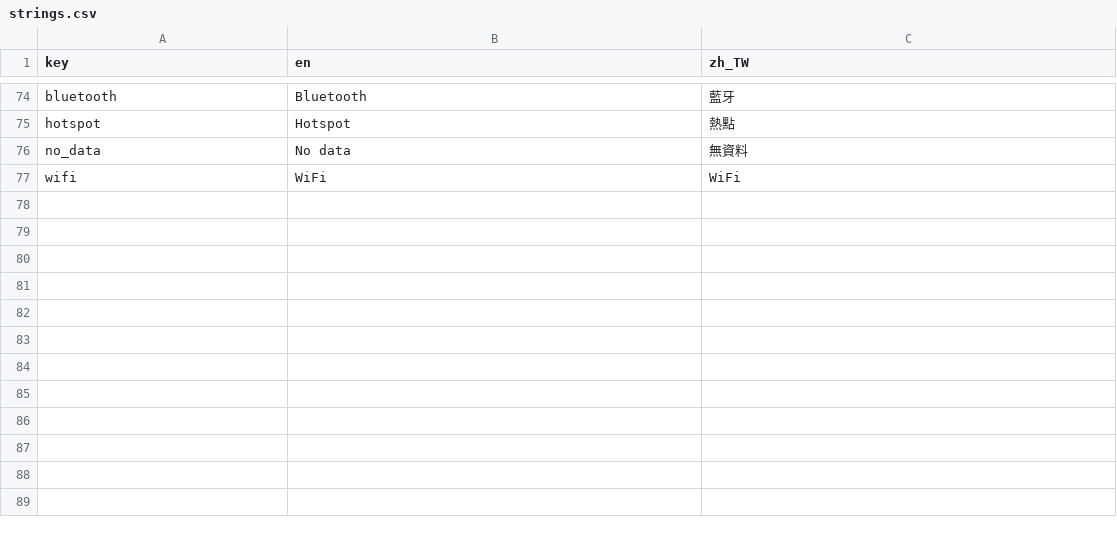
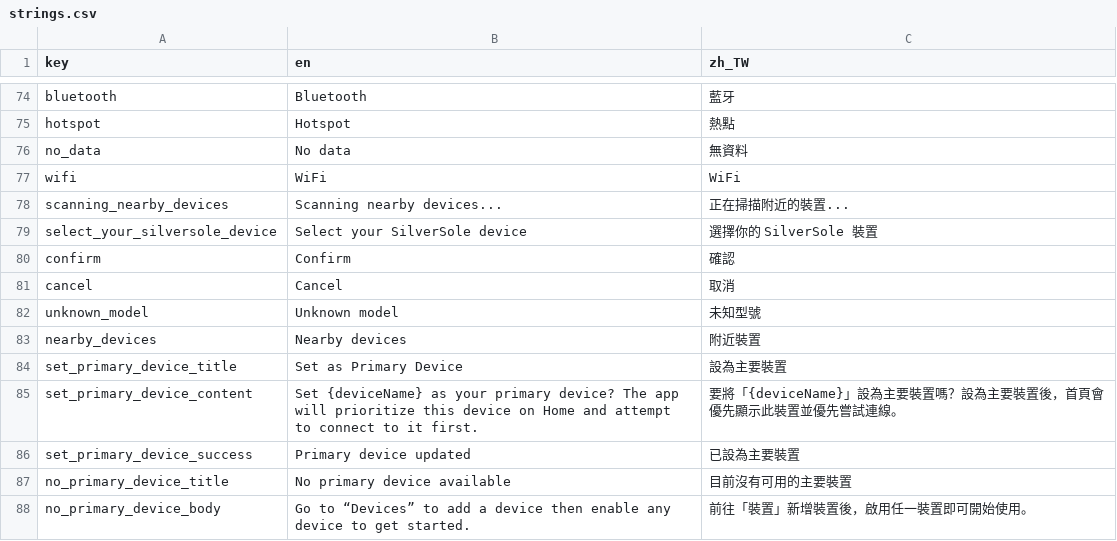
Before and after one commit to SilverSole-Studio/silversole-app, a CSV file: assets/translations/strings.csv, drawn as a sheet; only a part is shown, gaps mark what is left out; the diff names each change by its address in the sheet, - before the commit and + after, or states it on an @@ line.

Commit message:
feat(fix, refactor): add BLE scan and connect silversole device, and other optimization
Optimization:
- Project start develop BLE different with WiFi version between sole_service.
- Not binding hint refactor to Not preferred device page (body) .
- Fix the problem with dark theme wasn't default value with first into app.
- Refactor AppSettings with freezed
- Add position phone location feature

```diff
--- a/assets/translations/strings.csv
+++ b/assets/translations/strings.csv
+row 78: scanning_nearby_devices | Scanning nearby devices... | 正在掃描附近的裝置...
+row 79: select_your_silversole_device | Select your SilverSole device | 選擇你的 SilverSole 裝置
+row 80: confirm | Confirm | 確認
+row 81: cancel | Cancel | 取消
+row 82: unknown_model | Unknown model | 未知型號
+row 83: nearby_devices | Nearby devices | 附近裝置
+row 84: set_primary_device_title | Set as Primary Device | 設為主要裝置
+row 85: set_primary_device_content | Set {deviceName} as your primary device? The app will prioritize this device on Home and attempt to connect to it first. | 要將「{deviceName}」設為主要裝置嗎？設為主要裝置後，首頁會優先顯示此裝置並優先嘗試連線。
+row 86: set_primary_device_success | Primary device updated | 已設為主要裝置
+row 87: no_primary_device_title | No primary device available | 目前沒有可用的主要裝置
+row 88: no_primary_device_body | Go to “Devices” to add a device then enable any device to get started. | 前往「裝置」新增裝置後，啟用任一裝置即可開始使用。
```
Also changed, not shown: 28 other files.
